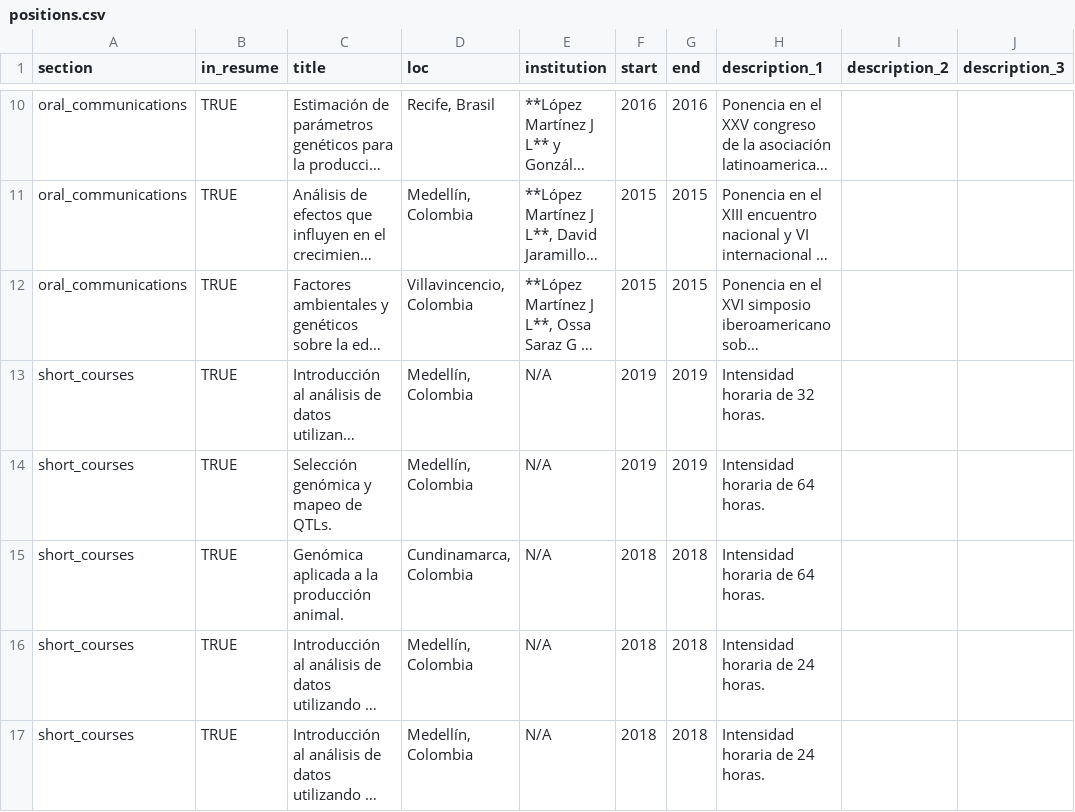
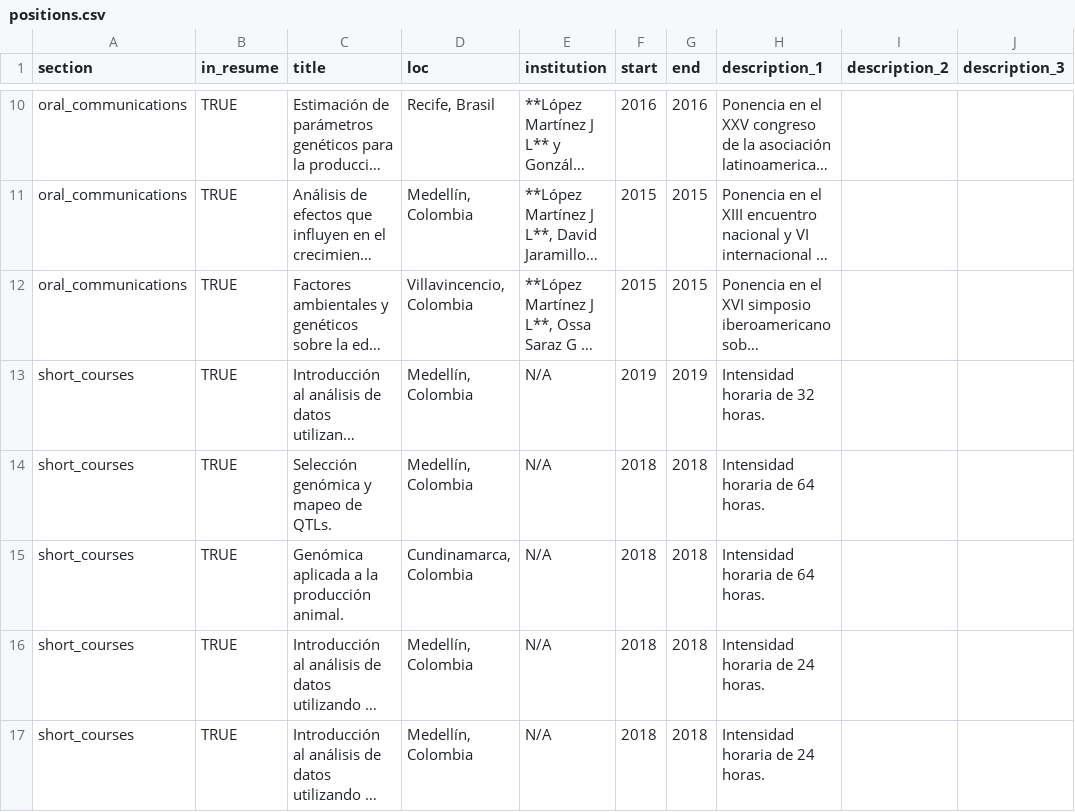
Before and after one commit to Leo4Luffy/Mi_hoja_de_vida, a CSV file: positions.csv, drawn as a sheet; only a part is shown, gaps mark what is left out; long unchanged cells end in …; the diff names each change by its address in the sheet, - before the commit and + after, or states it on an @@ line.

```diff
--- a/positions.csv
+++ b/positions.csv
-F14 (start): 2019
+F14 (start): 2018
-G14 (end): 2019
+G14 (end): 2018
```
Also changed, not shown: 4 other files.
